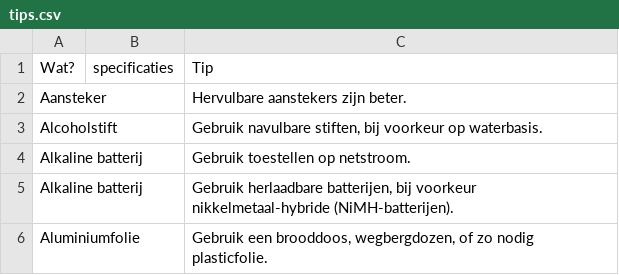
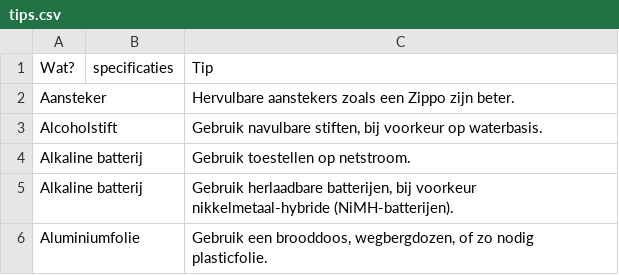
Before and after one commit to hapytex/afvalalfabet, a CSV file: data/tips.csv, drawn as a sheet; only a part is shown.

```diff
--- a/data/tips.csv
+++ b/data/tips.csv
@@ -1,3 +1,3 @@
 Wat?,specificaties,Tip
-Aansteker,,Hervulbare aanstekers zijn beter.
+Aansteker,,Hervulbare aanstekers zoals een Zippo zijn beter.
 Alcoholstift,,"Gebruik navulbare stiften, bij voorkeur op waterbasis."
```
Also changed, not shown: data/data.csv.
